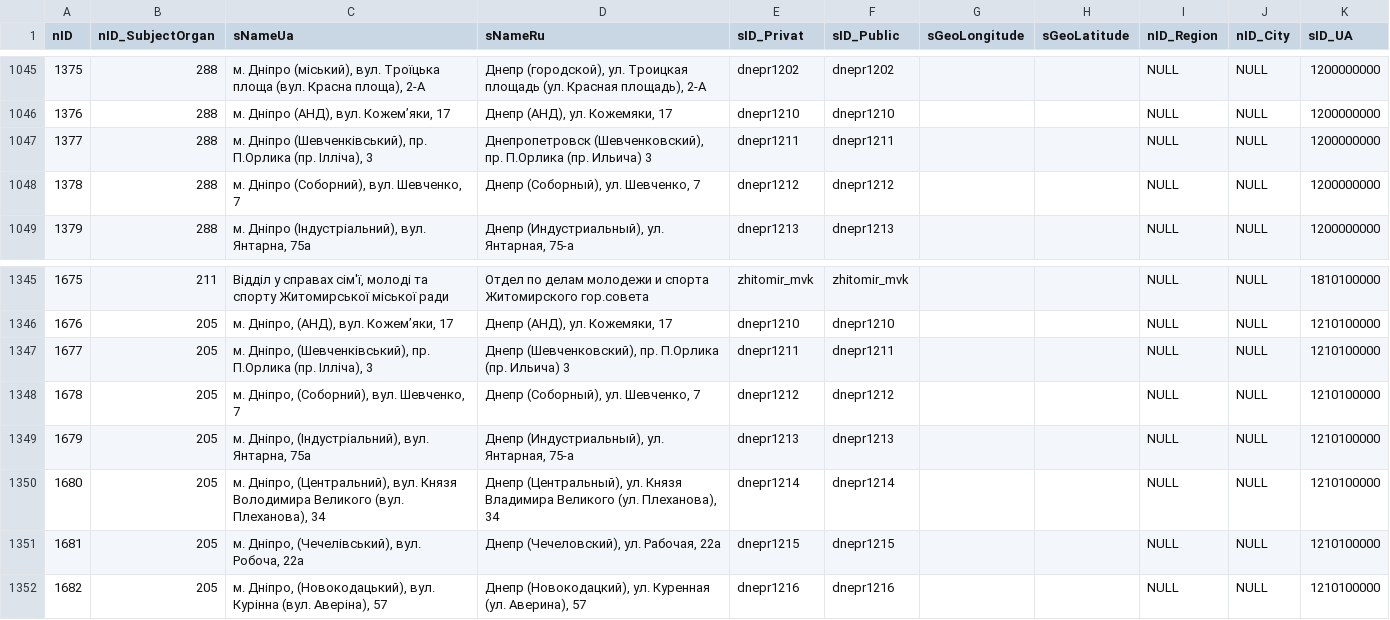
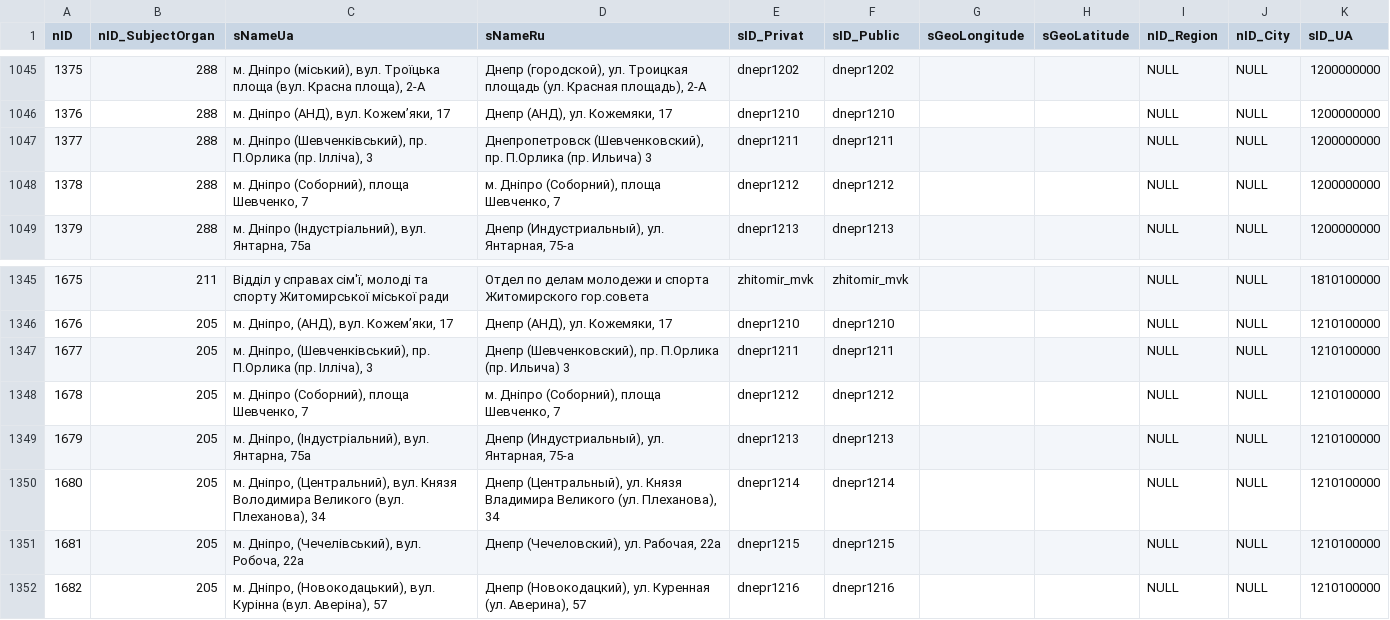
Before and after one commit to iGov-UA/iGov_Data, a CSV file: wf-central/src/main/resources/data/iGov/SubjectOrganJoin.csv, drawn as a sheet; only a part is shown, gaps mark what is left out.

```diff
--- a/wf-central/src/main/resources/data/iGov/SubjectOrganJoin.csv
+++ b/wf-central/src/main/resources/data/iGov/SubjectOrganJoin.csv
@@ -1047,3 +1047,3 @@ nID;nID_SubjectOrgan;sNameUa;sNameRu;sID_Privat;sID_Public;sGeoLongitude;sGeoLat
 1377;288;м. Дніпро (Шевченківський), пр. П.Орлика (пр. Ілліча), 3;Днепропетровск (Шевченковский), пр. П.Орлика (пр. Ильича) 3;dnepr1211;dnepr1211; ; ;NULL;NULL;1200000000
-1378;288;м. Дніпро (Соборний), вул. Шевченко, 7;Днепр (Соборный), ул. Шевченко, 7;dnepr1212;dnepr1212; ; ;NULL;NULL;1200000000
+1378;288;м. Дніпро (Соборний), площа Шевченко, 7;м. Дніпро (Соборний), площа Шевченко, 7;dnepr1212;dnepr1212; ; ;NULL;NULL;1200000000
 1379;288;м. Дніпро (Індустріальний), вул. Янтарна, 75а;Днепр (Индустриальный), ул. Янтарная, 75-а;dnepr1213;dnepr1213; ; ;NULL;NULL;1200000000
@@ -1347,3 +1347,3 @@ nID;nID_SubjectOrgan;sNameUa;sNameRu;sID_Privat;sID_Public;sGeoLongitude;sGeoLat
 1677;205;м. Дніпро, (Шевченківський), пр. П.Орлика (пр. Ілліча), 3;Днепр (Шевченковский), пр. П.Орлика (пр. Ильича) 3;dnepr1211;dnepr1211; ; ;NULL;NULL;1210100000
-1678;205;м. Дніпро, (Соборний), вул. Шевченко, 7;Днепр (Соборный), ул. Шевченко, 7;dnepr1212;dnepr1212; ; ;NULL;NULL;1210100000
+1678;205;м. Дніпро (Соборний), площа Шевченко, 7;м. Дніпро (Соборний), площа Шевченко, 7;dnepr1212;dnepr1212; ; ;NULL;NULL;1210100000
 1679;205;м. Дніпро, (Індустріальний), вул. Янтарна, 75а;Днепр (Индустриальный), ул. Янтарная, 75-а;dnepr1213;dnepr1213; ; ;NULL;NULL;1210100000
```
Also changed, not shown: wf-central/src/main/resources/data/iGov__Test_Delta/SubjectOrganJoin.csv, 2 other files.
